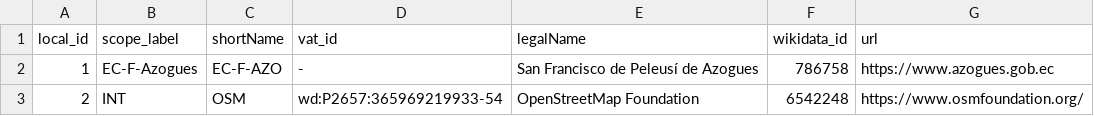
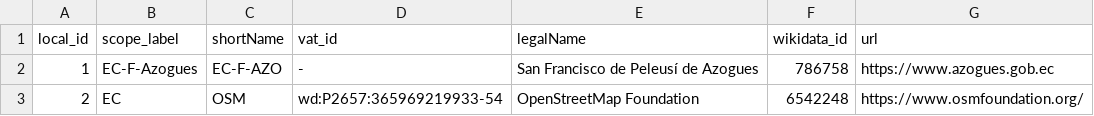
Before and after one commit to digital-guard/preserv-EC, a CSV file: data/donor.csv, drawn as a sheet.

Commit message:
Troca INT por iso do país. digital-guard/preserv#109

```diff
--- a/data/donor.csv
+++ b/data/donor.csv
@@ -2,2 +2,2 @@ local_id,scope_label,shortName,vat_id,legalName,wikidata_id,url
 1,EC-F-Azogues,EC-F-AZO,-,San Francisco de Peleusí de Azogues,786758,https://www.azogues.gob.ec
-2,INT,OSM,wd:P2657:365969219933-54,OpenStreetMap Foundation,6542248,https://www.osmfoundation.org/
+2,EC,OSM,wd:P2657:365969219933-54,OpenStreetMap Foundation,6542248,https://www.osmfoundation.org/
```
